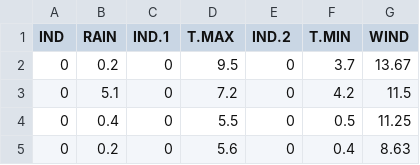
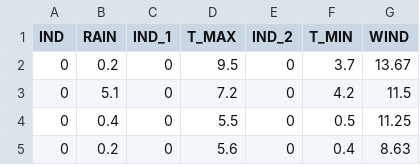
Before and after one commit to TrevorA17/Wind_Speed_Prediction, a CSV file: data/wind_dataset.csv, drawn as a sheet; only a part is shown.

Commit message:
update dataset

```diff
--- a/data/wind_dataset.csv
+++ b/data/wind_dataset.csv
@@ -1,2 +1,2 @@
-IND,RAIN,IND.1,T.MAX,IND.2,T.MIN,WIND
+IND,RAIN,IND_1,T_MAX,IND_2,T_MIN,WIND
 0,0.2,0,9.5,0,3.7,13.67
```
